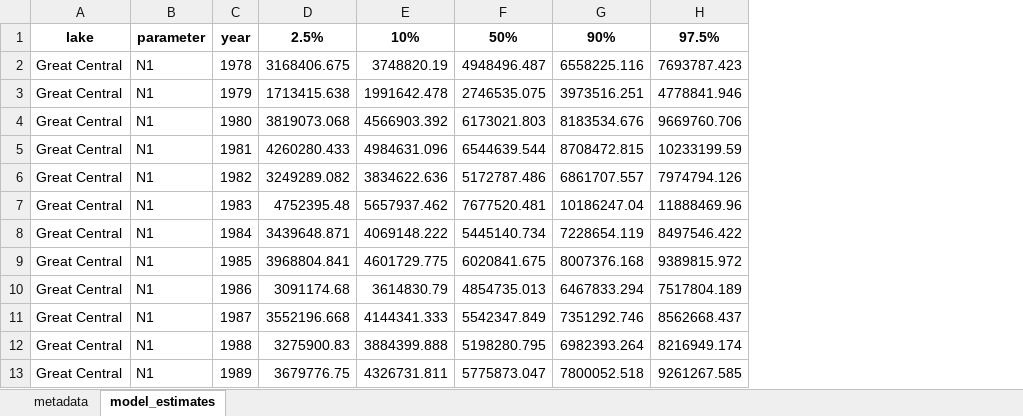
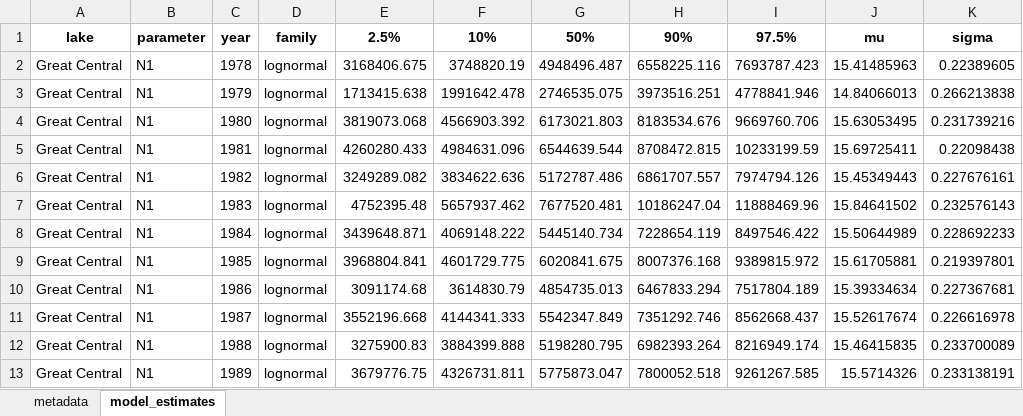
Before and after one commit to SCA-stock-assess/Barkley-Sk-CSAS, an Excel workbook: 3. outputs/Stock-recruit data/Bayesian_state-space_smolt-production_estimated_time_series.xlsx, sheet model_estimates, drawn as a sheet; only a part is shown; values as stored, in another font and other column widths than the file's, no borders; the diff names each change by its address in the sheet, - before the commit and + after, or states it on an @@ line.

```diff
--- a/3. outputs/Stock-recruit data/Bayesian_state-space_smolt-production_estimated_time_series.xlsx (sheet model_estimates)
+++ b/3. outputs/Stock-recruit data/Bayesian_state-space_smolt-production_estimated_time_series.xlsx (sheet model_estimates)
+column D, rows 1-13: family | lognormal | lognormal | lognormal | lognormal | lognormal | lognormal | lognormal | lognormal | lognormal | lognormal | lognormal | lognormal
+column J, rows 1-13: mu | 15.41485963 | 14.84066013 | 15.63053495 | 15.69725411 | 15.45349443 | 15.84641502 | 15.50644989 | 15.61705881 | 15.39334634 | 15.52617674 | 15.46415835 | 15.5714326
+column K, rows 1-13: sigma | 0.22389605 | 0.266213838 | 0.231739216 | 0.22098438 | 0.227676161 | 0.232576143 | 0.228692233 | 0.219397801 | 0.227367681 | 0.226616978 | 0.233700089 | 0.233138191
```
Also changed, not shown: sheet metadata, 3. outputs/Stock-recruit data/Barkley_Sockeye_stock-recruit_infilled.xlsx, 3. outputs/Total return time series/Barkley Sockeye total annual returns by CU_collated.xlsx.
